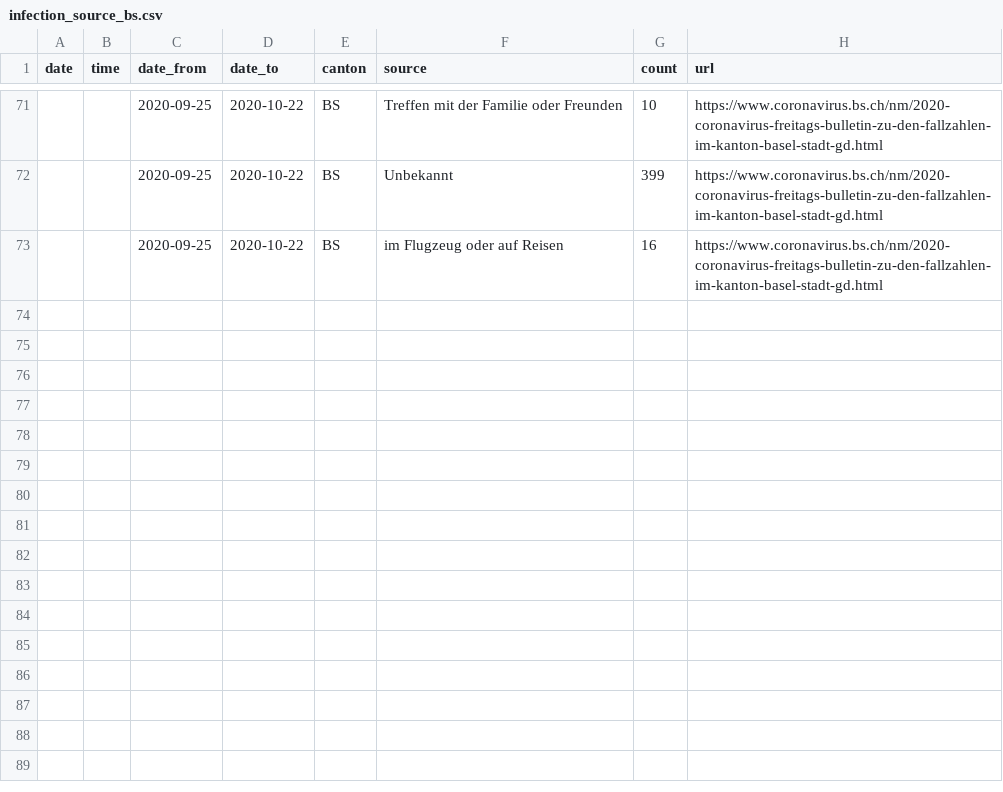
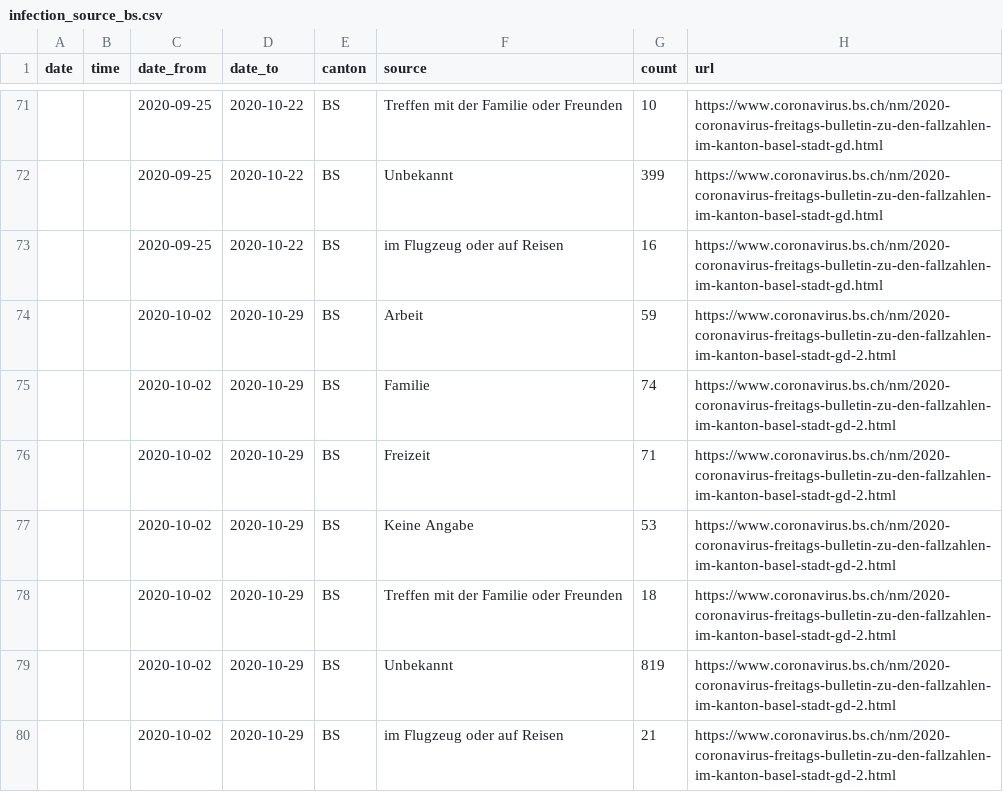
Before and after one commit to maekke/infection_source, a CSV file: infection_source_bs.csv, drawn as a sheet; only a part is shown, gaps mark what is left out.

Commit message:
Automatic update of infection source data

```diff
--- a/infection_source_bs.csv
+++ b/infection_source_bs.csv
@@ -73 +73,8 @@ date,time,date_from,date_to,canton,source,count,url
 ,,2020-09-25,2020-10-22,BS,"im Flugzeug oder auf Reisen",16,https://www.coronavirus.bs.ch/nm/2020-coronavirus-freitags-bulletin-zu-den-fallzahlen-im-kanton-basel-stadt-gd.html
+,,2020-10-02,2020-10-29,BS,"Arbeit",59,https://www.coronavirus.bs.ch/nm/2020-coronavirus-freitags-bulletin-zu-den-fallzahlen-im-kanton-basel-stadt-gd-2.html
+,,2020-10-02,2020-10-29,BS,"Familie",74,https://www.coronavirus.bs.ch/nm/2020-coronavirus-freitags-bulletin-zu-den-fallzahlen-im-kanton-basel-stadt-gd-2.html
+,,2020-10-02,2020-10-29,BS,"Freizeit",71,https://www.coronavirus.bs.ch/nm/2020-coronavirus-freitags-bulletin-zu-den-fallzahlen-im-kanton-basel-stadt-gd-2.html
+,,2020-10-02,2020-10-29,BS,"Keine Angabe",53,https://www.coronavirus.bs.ch/nm/2020-coronavirus-freitags-bulletin-zu-den-fallzahlen-im-kanton-basel-stadt-gd-2.html
+,,2020-10-02,2020-10-29,BS,"Treffen mit der Familie oder Freunden",18,https://www.coronavirus.bs.ch/nm/2020-coronavirus-freitags-bulletin-zu-den-fallzahlen-im-kanton-basel-stadt-gd-2.html
+,,2020-10-02,2020-10-29,BS,"Unbekannt",819,https://www.coronavirus.bs.ch/nm/2020-coronavirus-freitags-bulletin-zu-den-fallzahlen-im-kanton-basel-stadt-gd-2.html
+,,2020-10-02,2020-10-29,BS,"im Flugzeug oder auf Reisen",21,https://www.coronavirus.bs.ch/nm/2020-coronavirus-freitags-bulletin-zu-den-fallzahlen-im-kanton-basel-stadt-gd-2.html
```
Also changed, not shown: infection_source_sh.csv.
